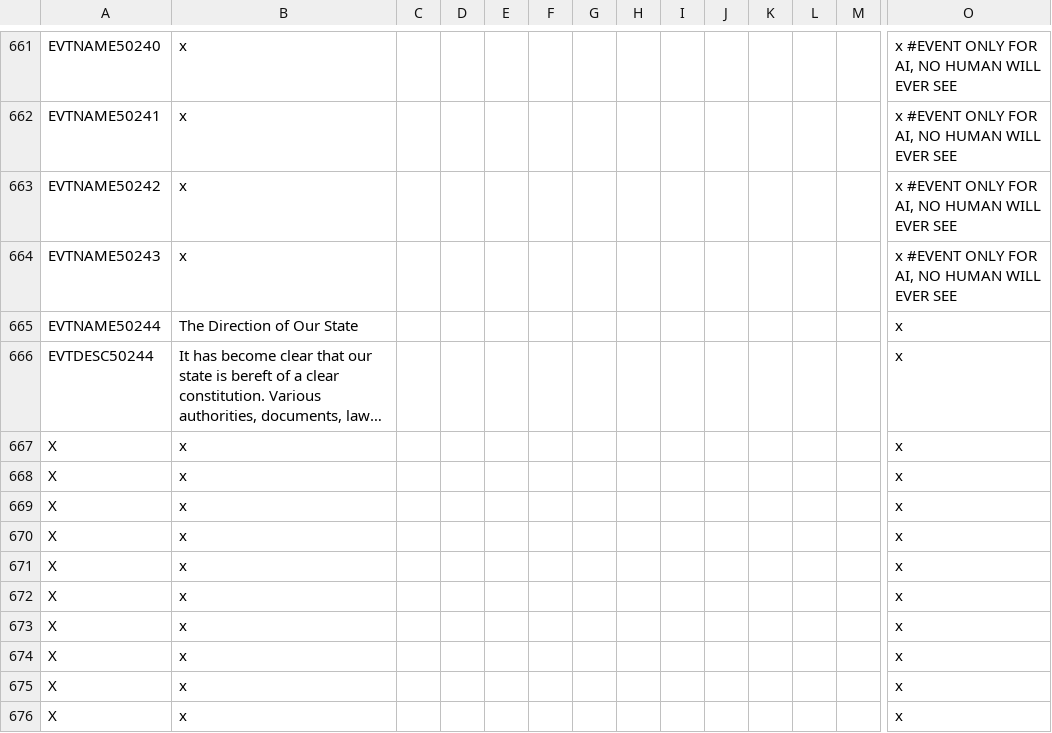
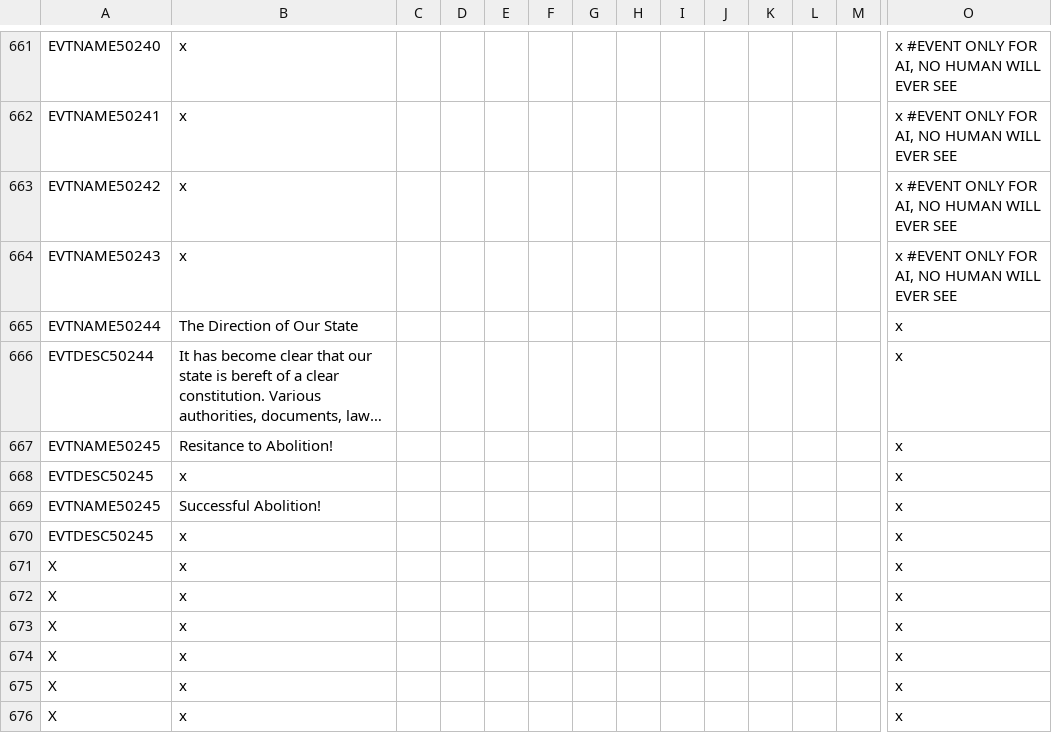
Before and after one commit to Gubelio/GGG, a CSV file: GGG/localisation/00_GGG_events.csv, drawn as a sheet; only a part is shown, gaps mark what is left out; the shorter side is filled out with more unchanged rows; long unchanged cells end in …; rows hold the shown columns only; the diff names each change by its address in the sheet, - before the commit and + after, or states it on an @@ line.

Commit message:
serfdom abolition related events

```diff
--- a/GGG/localisation/00_GGG_events.csv
+++ b/GGG/localisation/00_GGG_events.csv
+row 667: EVTNAME50245 | Resitance to Abolition! |  |  |  |  |  |  |  |  |  |  |  | x
+row 668: EVTDESC50245 | x |  |  |  |  |  |  |  |  |  |  |  | x
+row 669: EVTNAME50245 | Successful Abolition! |  |  |  |  |  |  |  |  |  |  |  | x
+row 670: EVTDESC50245 | x |  |  |  |  |  |  |  |  |  |  |  | x
```
Also changed, not shown: 56 other files.
